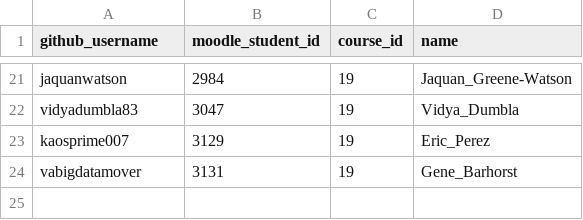
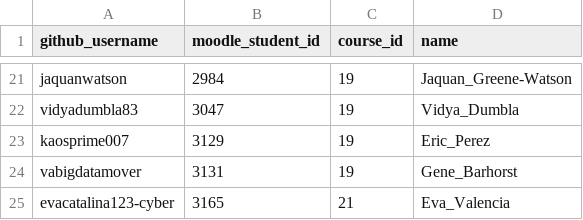
Before and after one commit to iZen-AI-Academy/izen-shared-config, a CSV file: github_moodle_map.csv, drawn as a sheet; only a part is shown, gaps mark what is left out; the diff names each change by its address in the sheet, - before the commit and + after, or states it on an @@ line.

Commit message:
Add Eva Valencia to the roster

```diff
--- a/github_moodle_map.csv
+++ b/github_moodle_map.csv
+row 25: evacatalina123-cyber | 3165 | 21 | Eva_Valencia
```
